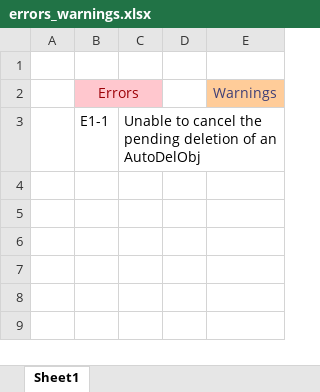
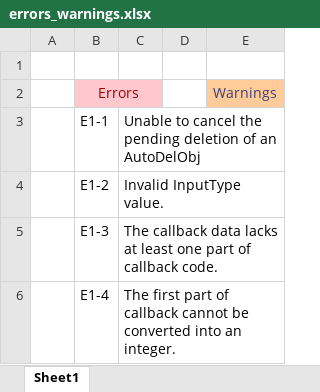
Before and after one commit to megacodist/happy-eng-bot, an Excel workbook: errors_warnings.xlsx, sheet Sheet1, drawn as a sheet; values as stored, in another font and other column widths than the file's, no borders; the diff names each change by its address in the sheet, - before the commit and + after, or states it on an @@ line.

```diff
--- a/errors_warnings.xlsx (sheet Sheet1)
+++ b/errors_warnings.xlsx (sheet Sheet1)
+row 4:  | E1-2 | Invalid InputType value.
+row 5:  | E1-3 | The callback data lacks at least one part of callback code.
+row 6:  | E1-4 | The first part of callback cannot be converted into an integer.
```
Also changed, not shown: 2 other files.
